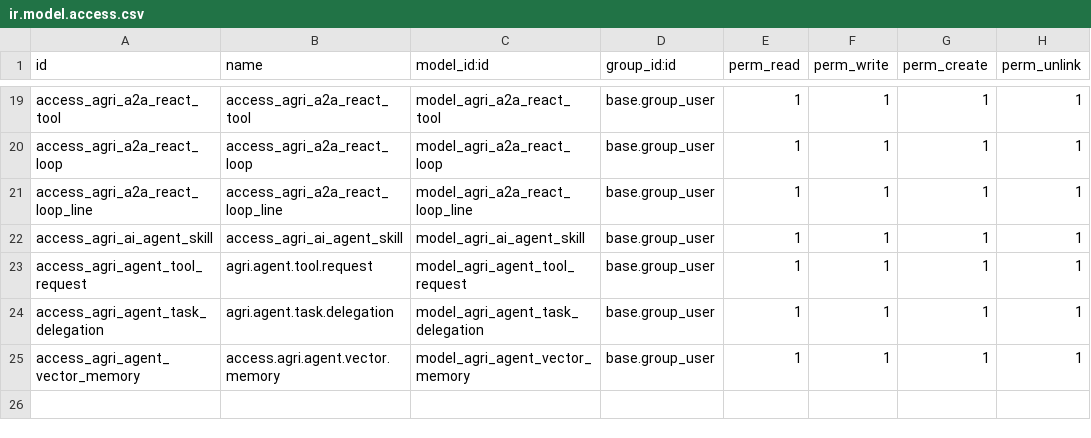
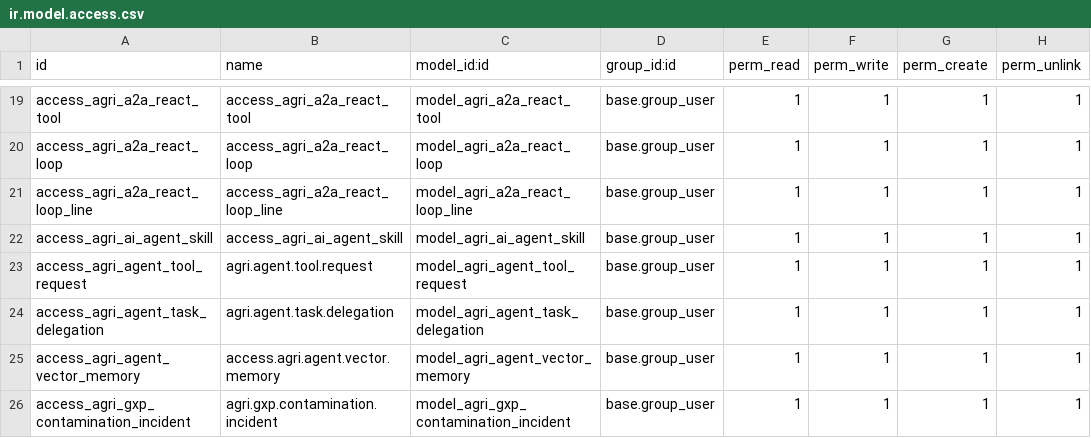
Before and after one commit to jeffery9/odoo-farm, a CSV file: farm_ai_agent/security/ir.model.access.csv, drawn as a sheet; only a part is shown, gaps mark what is left out; the diff names each change by its address in the sheet, - before the commit and + after, or states it on an @@ line.

```diff
--- a/farm_ai_agent/security/ir.model.access.csv
+++ b/farm_ai_agent/security/ir.model.access.csv
+row 26: access_agri_gxp_contamination_incident | agri.gxp.contamination.incident | model_agri_gxp_contamination_incident | base.group_user | 1 | 1 | 1 | 1
```
Also changed, not shown: 22 other files.
